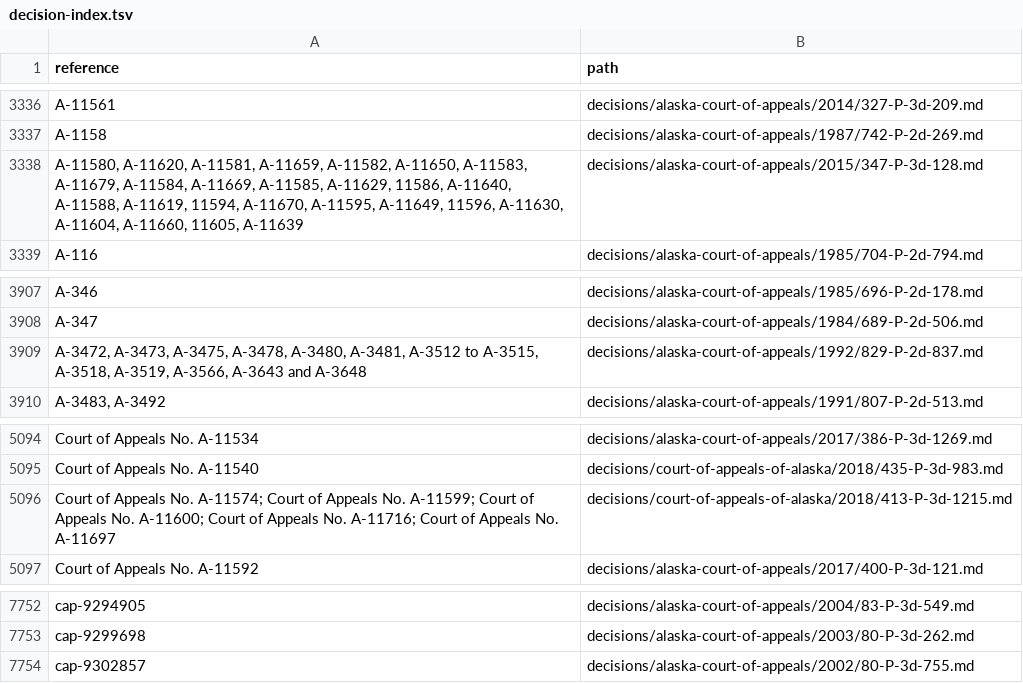
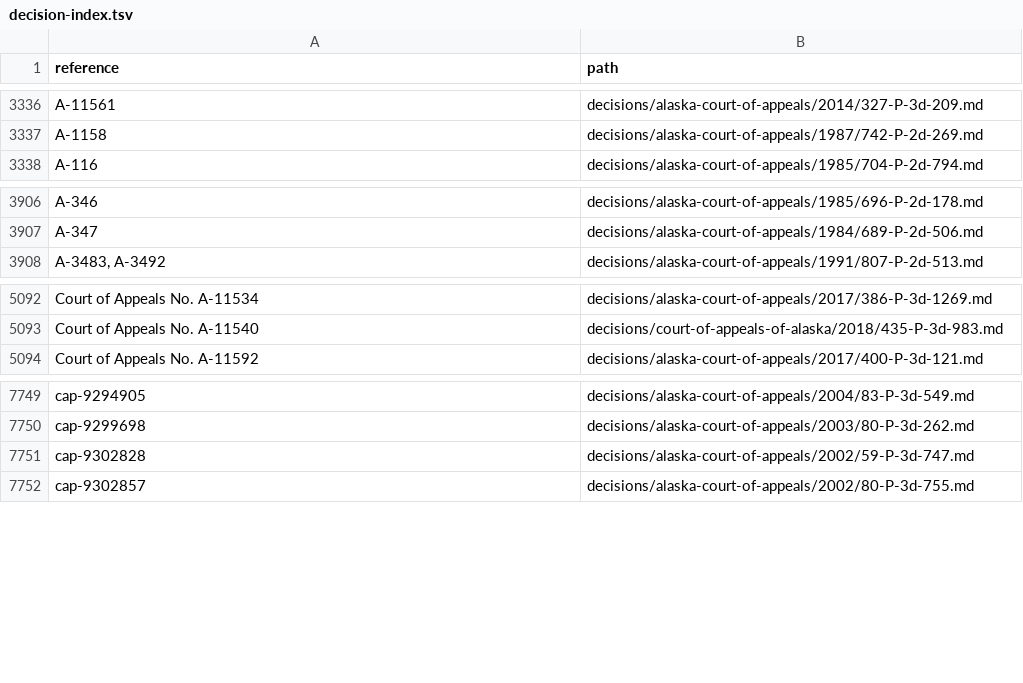
Before and after one commit to lexifina/united-states-alaska-appellate-caselaw, a TSV file: decision-index.tsv, drawn as a sheet; only a part is shown, gaps mark what is left out; removed rows and columns are numbered as before the commit, all else as after; the diff names each change by its address in the sheet, - before the commit and + after, or states it on an @@ line.

Commit message:
Documentation: CAP deep-check fixes of 2026-11-09: 0 decisions added, 0 corrected; decision index, decision-relations.tsv, decision-dates.tsv, overlay, corpus.json, README, REPRODUCE.md, tools
2610 clusters
1 index rows added
0 index rows dropped
0 new decisions
0 new head matter only
0 partial dates
2611 records

```diff
--- a/decision-index.tsv
+++ b/decision-index.tsv
-row 3338: A-11580, A-11620, A-11581, A-11659, A-11582, A-11650, A-11583, A-11679, A-11584, A-11669, A-11585, A-11629, 11586, A-11640, A-11588, A-11619, 11594, A-11670, A-11595, A-11649, 11596, A-11630, A-11604, A-11660, 11605, A-11639 | decisions/alaska-court-of-appeals/2015/347-P-3d-128.md
-row 3909: A-3472, A-3473, A-3475, A-3478, A-3480, A-3481, A-3512 to A-3515, A-3518, A-3519, A-3566, A-3643 and A-3648 | decisions/alaska-court-of-appeals/1992/829-P-2d-837.md
-row 5096: Court of Appeals No. A-11574; Court of Appeals No. A-11599; Court of Appeals No. A-11600; Court of Appeals No. A-11716; Court of Appeals No. A-11697 | decisions/court-of-appeals-of-alaska/2018/413-P-3d-1215.md
+row 7751: cap-9302828 | decisions/alaska-court-of-appeals/2002/59-P-3d-747.md
```
Also changed, not shown: 9 other files.
